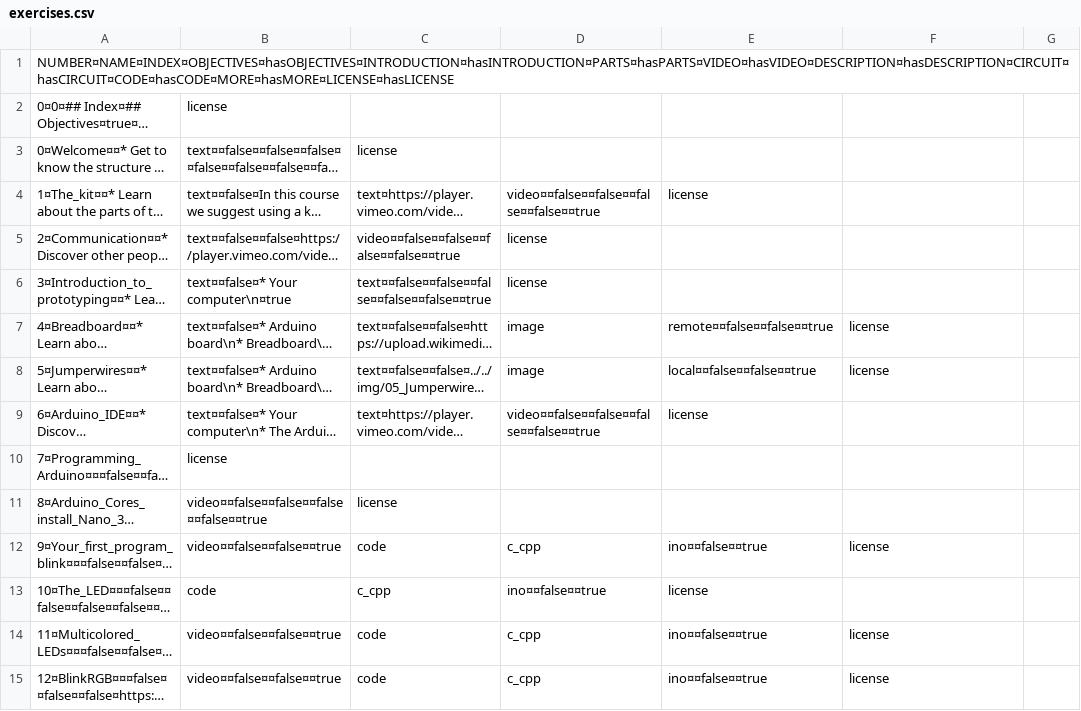
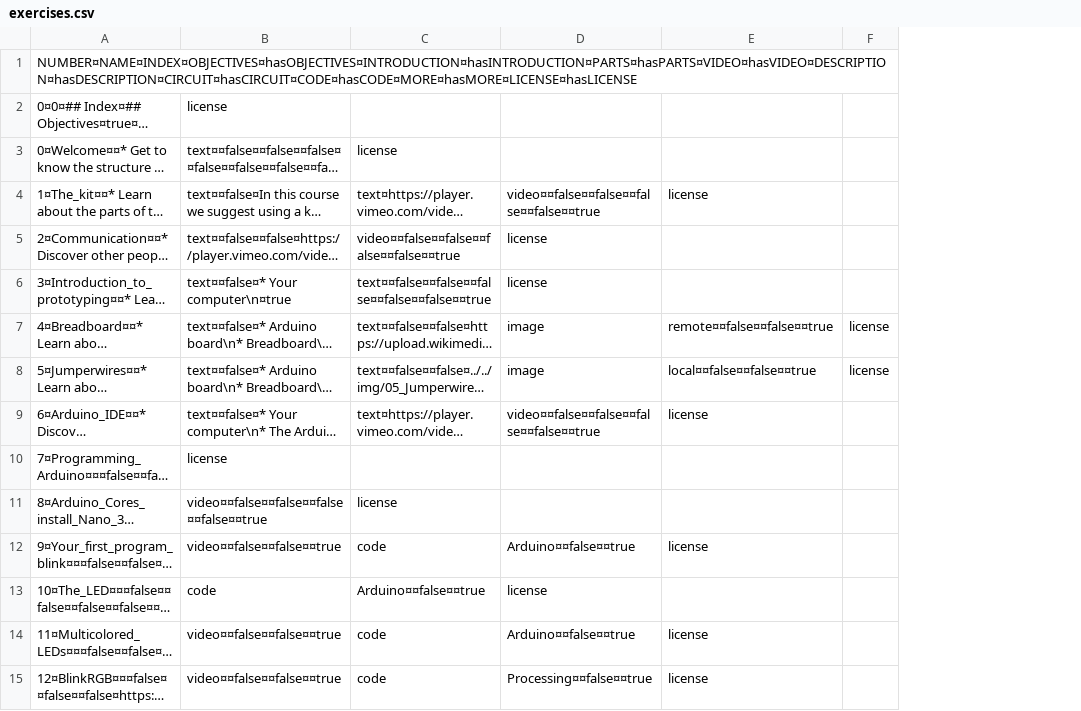
Before and after one commit to dcuartielles/bash_site, a CSV file: build/config/course/exercises/en/exercises.csv, drawn as a sheet; only a part is shown; long unchanged cells end in …; removed rows and columns are numbered as before the commit, all else as after; the diff covers the shown part only; the diff names each change by its address in the sheet, - before the commit and + after, or states it on an @@ line.

```diff
--- a/build/config/course/exercises/en/exercises.csv
+++ b/build/config/course/exercises/en/exercises.csv
-column E, rows 4-15: license |  |  | remote¤¤false¤¤false¤¤true | local¤¤false¤¤false¤¤true | license |  |  | ino¤¤false¤¤true | license | ino¤¤false¤¤true | ino¤¤false¤¤true
-E4: (empty)
+E4: license
-E7: license
+E7: remote¤¤false¤¤false¤¤true
-F7:F8: (empty)
+F7:F8: license
-E8: license
+E8: local¤¤false¤¤false¤¤true
-E9: (empty)
+E9: license
-D12: c_cpp
+D12: Arduino¤¤false¤¤true
-C13: c_cpp
+C13: Arduino¤¤false¤¤true
-D13: ino¤¤false¤¤true
+D13: license
-D14: c_cpp
+D14: Arduino¤¤false¤¤true
-D15: c_cpp
+D15: Processing¤¤false¤¤true
```
Also changed, not shown: 14 edited cells elsewhere in this file, 9 other files.
